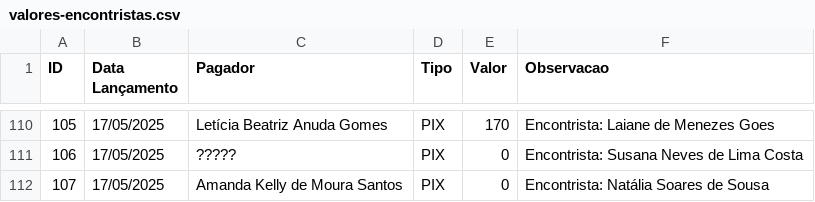
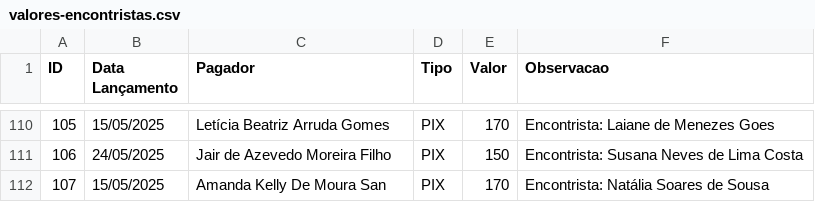
Before and after one commit to AndersonIctus/encontro-conciliar-financeiro, a CSV file: extrato-encontrista/valores-encontristas.csv, drawn as a sheet; only a part is shown, gaps mark what is left out; the diff covers the shown part only.

Commit message:
atualizações do conciliador e dos valores a conciliar

```diff
--- a/extrato-encontrista/valores-encontristas.csv
+++ b/extrato-encontrista/valores-encontristas.csv
@@ -110,3 +110,3 @@ ID;Data Lançamento;Pagador;Tipo;Valor;Observacao
-105;17/05/2025;Letícia Beatriz Anuda Gomes;PIX;170;Encontrista: Laiane de Menezes Goes
-106;17/05/2025;?????;PIX;0;Encontrista: Susana Neves de Lima Costa
-107;17/05/2025;Amanda Kelly de Moura Santos;PIX;0;Encontrista: Natália Soares de Sousa
+105;15/05/2025;Letícia Beatriz Arruda Gomes;PIX;170;Encontrista: Laiane de Menezes Goes
+106;24/05/2025;Jair de Azevedo Moreira Filho;PIX;150;Encontrista: Susana Neves de Lima Costa
+107;15/05/2025;Amanda Kelly De Moura San;PIX;170;Encontrista: Natália Soares de Sousa
```
Also changed, not shown: 44 edited cells elsewhere in this file, extrato-bancario/Extrato-17-04-2025-a-17-05-2025.csv, extrato-bancario/Extrato-24-04-2025-a-24-05-2025.csv, 6 other files.
